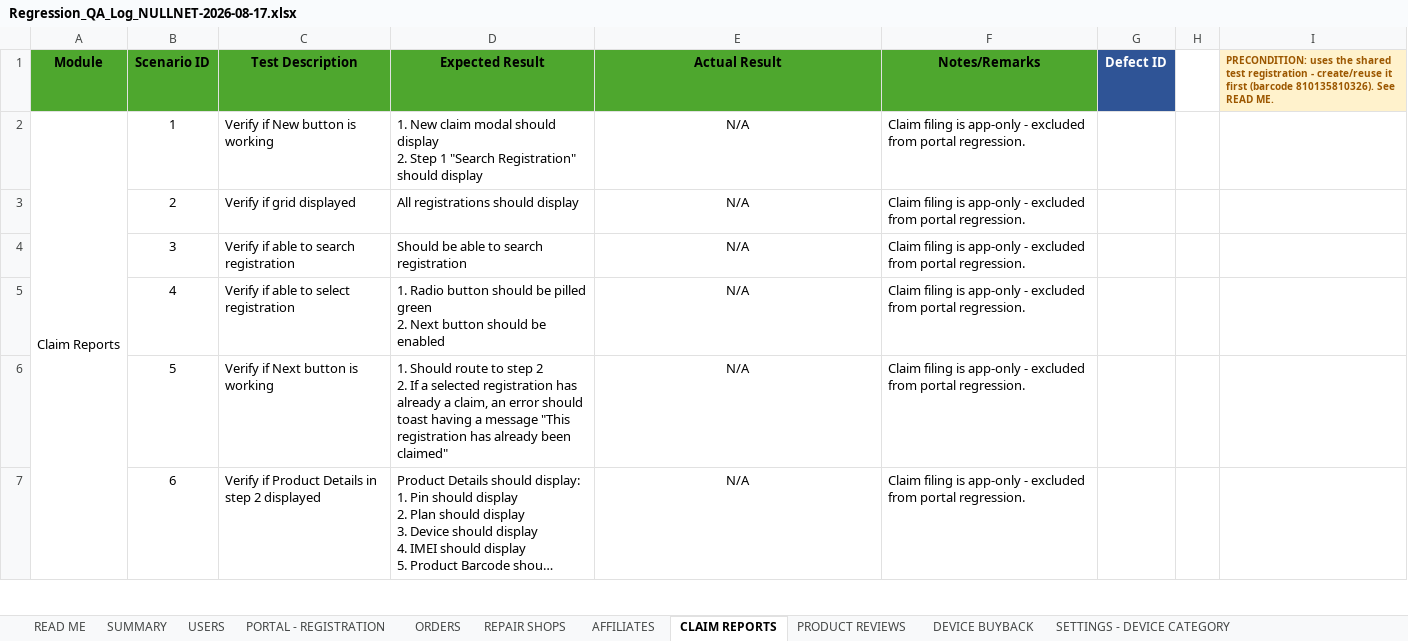
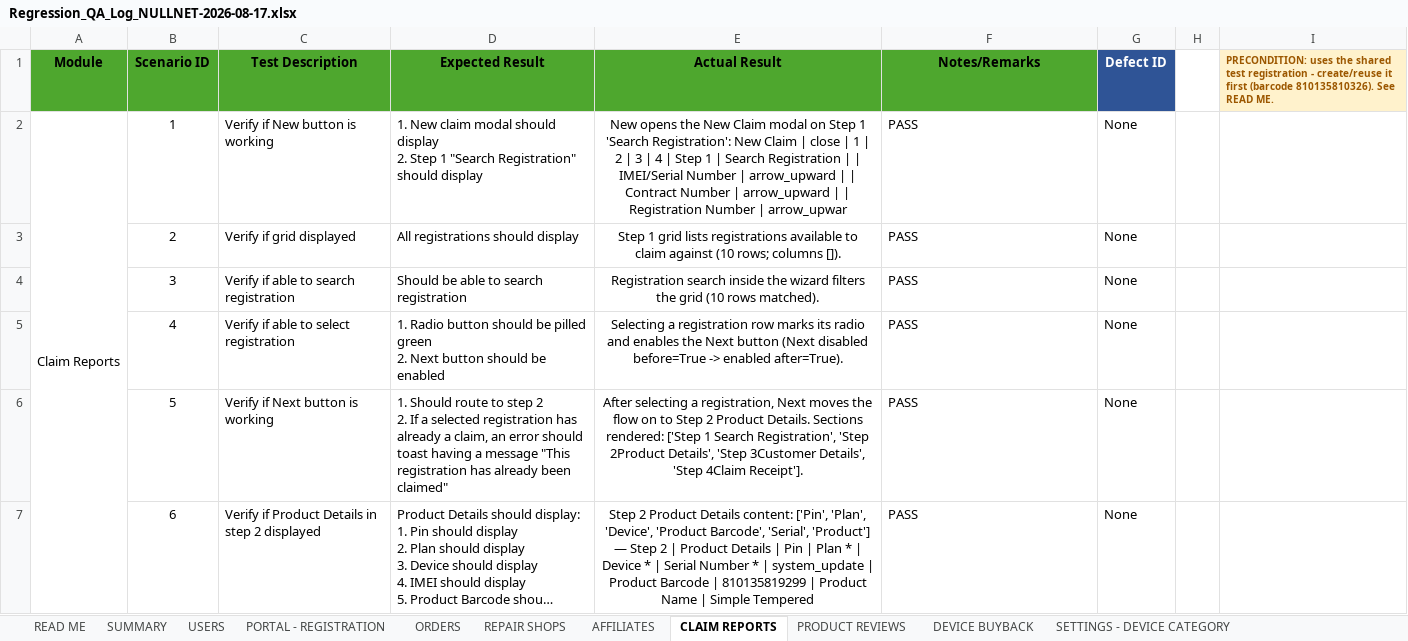
Before and after one commit to DNAMicro/pm-instaprotek, an Excel workbook: Insta-testing/Regression_QA_Log_NULLNET-2026-08-17.xlsx, sheet CLAIM REPORTS, drawn as a sheet; only a part is shown; long unchanged cells end in …; values as stored, in another font and other column widths than the file's, no borders; conditional formats not drawn; the diff covers the shown part only; the diff names each change by its address in the sheet, - before the commit and + after, or states it on an @@ line.

```diff
--- a/Insta-testing/Regression_QA_Log_NULLNET-2026-08-17.xlsx (sheet CLAIM REPORTS)
+++ b/Insta-testing/Regression_QA_Log_NULLNET-2026-08-17.xlsx (sheet CLAIM REPORTS)
-E2 (Actual Result): N/A
+E2 (Actual Result): New opens the New Claim modal on Step 1 'Search Registration': New Claim | close | 1 | 2 | 3 | 4 | Step 1 | Search Registration | | IMEI/Serial Number | arrow_upward | | Contract Number | arrow_upward | | Registration Number | arrow_upwar
-F2:F7 (Notes/Remarks): Claim filing is app-only - excluded from portal regression.
+F2:F7 (Notes/Remarks): PASS
-G2:G7 (Defect ID): (empty)
+G2:G7 (Defect ID): None
-E3 (Actual Result): N/A
+E3 (Actual Result): Step 1 grid lists registrations available to claim against (10 rows; columns []).
-E4 (Actual Result): N/A
+E4 (Actual Result): Registration search inside the wizard filters the grid (10 rows matched).
-E5 (Actual Result): N/A
+E5 (Actual Result): Selecting a registration row marks its radio and enables the Next button (Next disabled before=True -> enabled after=True).
-E6 (Actual Result): N/A
+E6 (Actual Result): After selecting a registration, Next moves the flow on to Step 2 Product Details. Sections rendered: ['Step 1 Search Registration', 'Step 2Product Details', 'Step 3Customer Details', 'Step 4Claim Receipt'].
-E7 (Actual Result): N/A
+E7 (Actual Result): Step 2 Product Details content: ['Pin', 'Plan', 'Device', 'Product Barcode', 'Serial', 'Product'] — Step 2 | Product Details | Pin | Plan * | Device * | Serial Number * | system_update | Product Barcode | 810135819299 | Product Name | Simple Tempered
```
Also changed, not shown: 168 edited cells elsewhere in this sheet, 13 other files.
